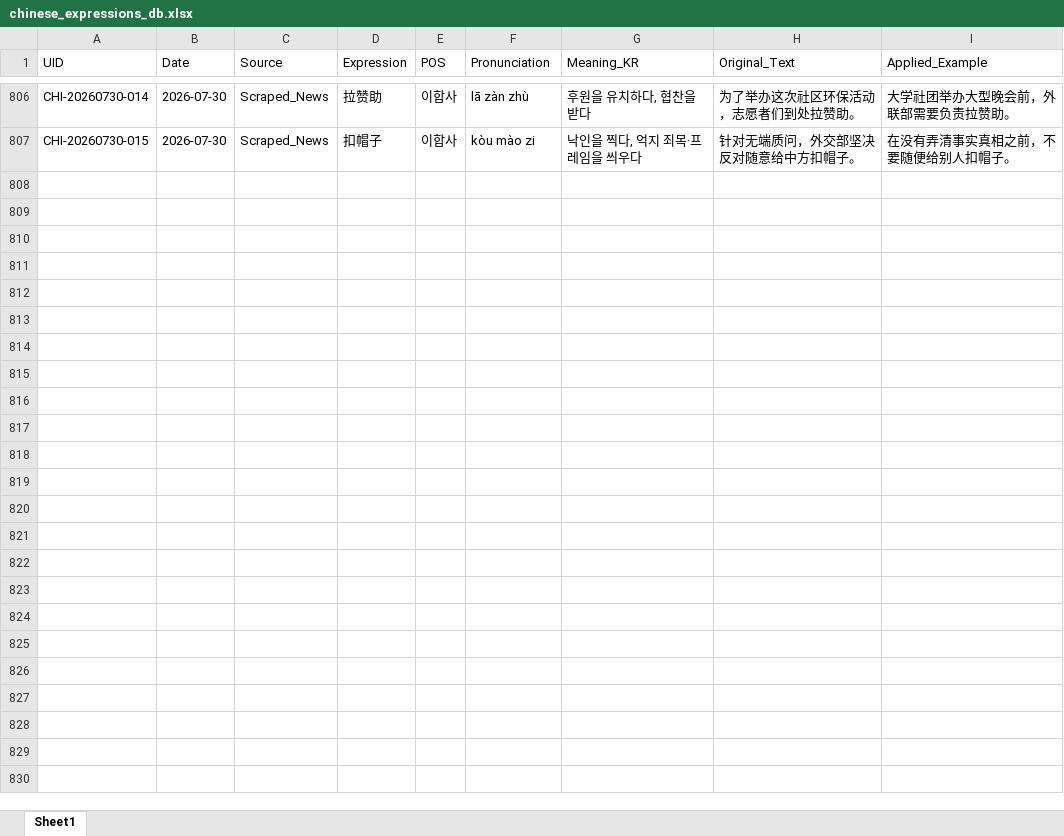
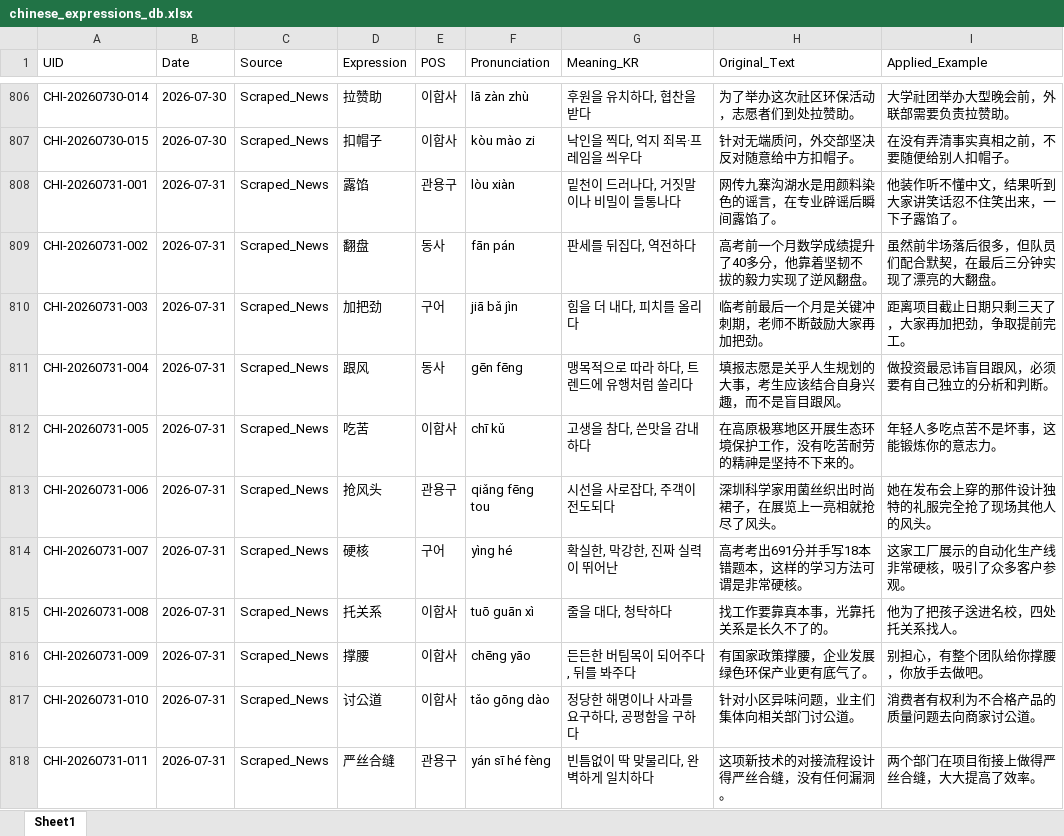
Before and after one commit to woodangtangtangAI/CN-Expressions-Memorize, an Excel workbook: data/01_Database/chinese_expressions_db.xlsx, sheet Sheet1, drawn as a sheet; only a part is shown, gaps mark what is left out; values as stored, in another font and other column widths than the file's, no borders; the diff names each change by its address in the sheet, - before the commit and + after, or states it on an @@ line.

```diff
--- a/data/01_Database/chinese_expressions_db.xlsx (sheet Sheet1)
+++ b/data/01_Database/chinese_expressions_db.xlsx (sheet Sheet1)
+row 808: CHI-20260731-001 | 2026-07-31 | Scraped_News | 露馅 | 관용구 | lòu xiàn | 밑천이 드러나다, 거짓말이나 비밀이 들통나다 | 网传九寨沟湖水是用颜料染色的谣言，在专业辟谣后瞬间露馅了。 | 他装作听不懂中文，结果听到大家讲笑话忍不住笑出来，一下子露馅了。
+row 809: CHI-20260731-002 | 2026-07-31 | Scraped_News | 翻盘 | 동사 | fān pán | 판세를 뒤집다, 역전하다 | 高考前一个月数学成绩提升了40多分，他靠着坚韧不拔的毅力实现了逆风翻盘。 | 虽然前半场落后很多，但队员们配合默契，在最后三分钟实现了漂亮的大翻盘。
+row 810: CHI-20260731-003 | 2026-07-31 | Scraped_News | 加把劲 | 구어 | jiā bǎ jìn | 힘을 더 내다, 피치를 올리다 | 临考前最后一个月是关键冲刺期，老师不断鼓励大家再加把劲。 | 距离项目截止日期只剩三天了，大家再加把劲，争取提前完工。
+row 811: CHI-20260731-004 | 2026-07-31 | Scraped_News | 跟风 | 동사 | gēn fēng | 맹목적으로 따라 하다, 트렌드에 유행처럼 쏠리다 | 填报志愿是关乎人生规划的大事，考生应该结合自身兴趣，而不是盲目跟风。 | 做投资最忌讳盲目跟风，必须要有自己独立的分析和判断。
+row 812: CHI-20260731-005 | 2026-07-31 | Scraped_News | 吃苦 | 이합사 | chī kǔ | 고생을 참다, 쓴맛을 감내하다 | 在高原极寒地区开展生态环境保护工作，没有吃苦耐劳的精神是坚持不下来的。 | 年轻人多吃点苦不是坏事，这能锻炼你的意志力。
+row 813: CHI-20260731-006 | 2026-07-31 | Scraped_News | 抢风头 | 관용구 | qiǎng fēng tou | 시선을 사로잡다, 주객이 전도되다 | 深圳科学家用菌丝织出时尚裙子，在展览上一亮相就抢尽了风头。 | 她在发布会上穿的那件设计独特的礼服完全抢了现场其他人的风头。
+row 814: CHI-20260731-007 | 2026-07-31 | Scraped_News | 硬核 | 구어 | yìng hé | 확실한, 막강한, 진짜 실력이 뛰어난 | 高考考出691分并手写18本错题本，这样的学习方法可谓是非常硬核。 | 这家工厂展示的自动化生产线非常硬核，吸引了众多客户参观。
+row 815: CHI-20260731-008 | 2026-07-31 | Scraped_News | 托关系 | 이합사 | tuō guān xì | 줄을 대다, 청탁하다 | 找工作要靠真本事，光靠托关系是长久不了的。 | 他为了把孩子送进名校，四处托关系找人。
+row 816: CHI-20260731-009 | 2026-07-31 | Scraped_News | 撑腰 | 이합사 | chēng yāo | 든든한 버팀목이 되어주다, 뒤를 봐주다 | 有国家政策撑腰，企业发展绿色环保产业更有底气了。 | 别担心，有整个团队给你撑腰，你放手去做吧。
+row 817: CHI-20260731-010 | 2026-07-31 | Scraped_News | 讨公道 | 이합사 | tǎo gōng dào | 정당한 해명이나 사과를 요구하다, 공평함을 구하다 | 针对小区异味问题，业主们集体向相关部门讨公道。 | 消费者有权利为不合格产品的质量问题去向商家讨公道。
+row 818: CHI-20260731-011 | 2026-07-31 | Scraped_News | 严丝合缝 | 관용구 | yán sī hé fèng | 빈틈없이 딱 맞물리다, 완벽하게 일치하다 | 这项新技术的对接流程设计得严丝合缝，没有任何漏洞。 | 两个部门在项目衔接上做得严丝合缝，大大提高了效率。
```
Also changed, not shown: 5 other files.
